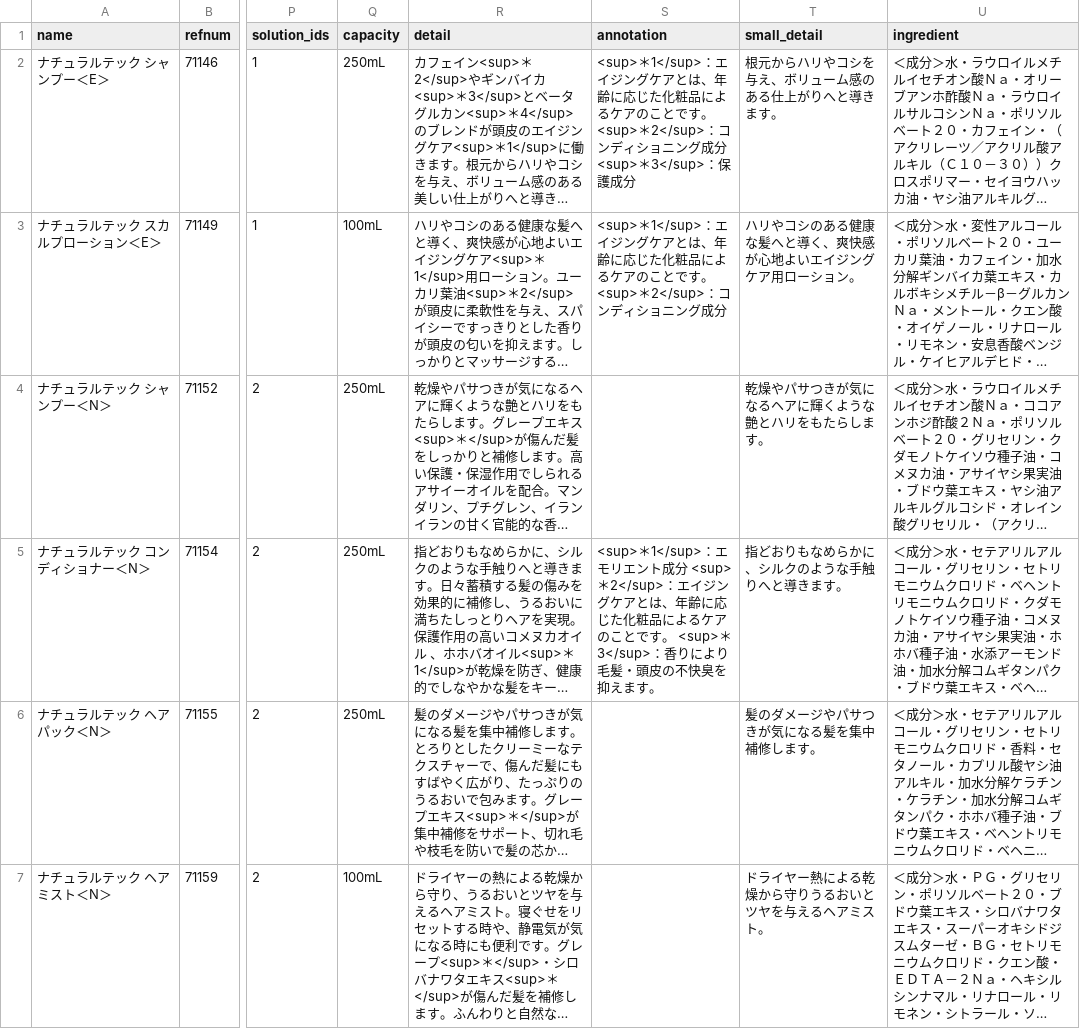
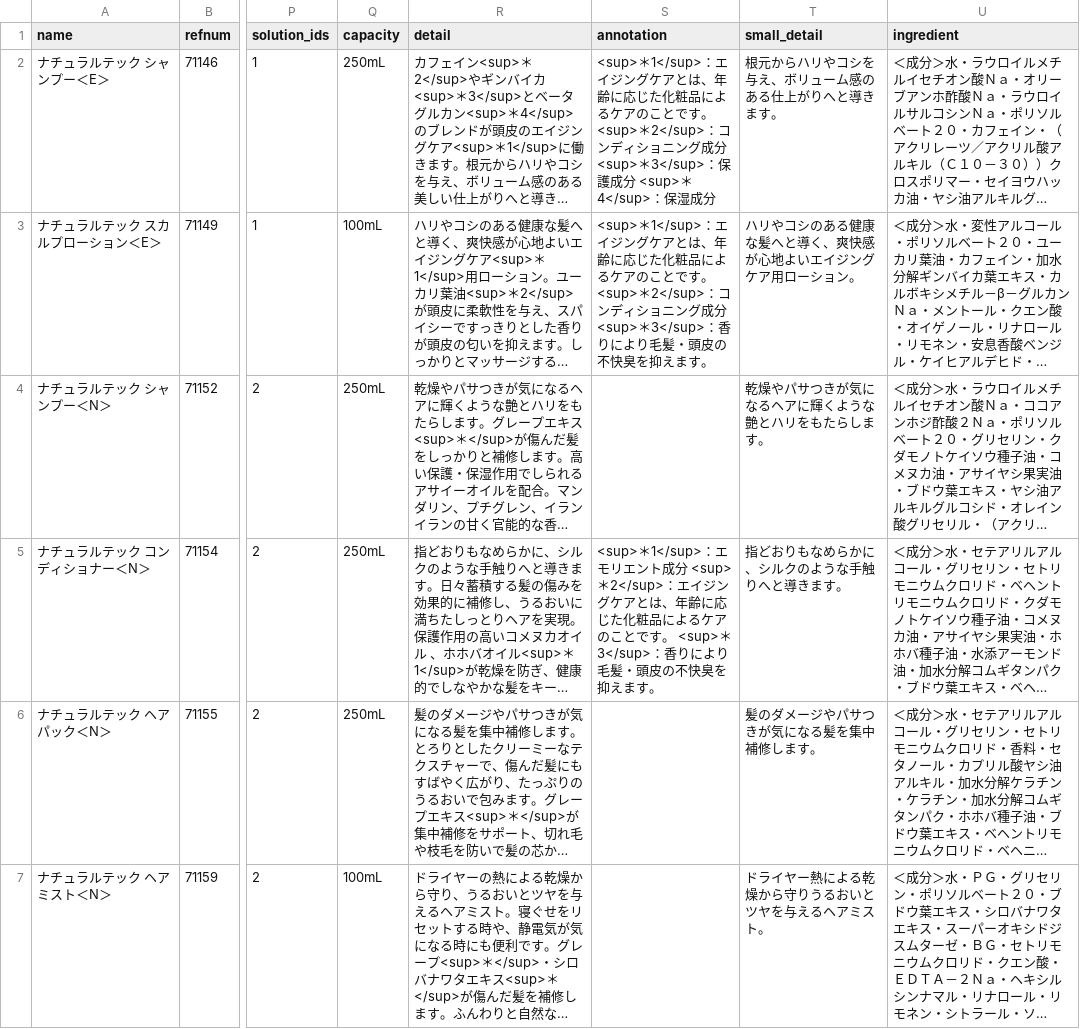
Before and after one commit to hironak/comfort-davines-1, a CSV file: presets/data/products.csv, drawn as a sheet; only a part is shown, gaps mark what is left out; long unchanged cells end in …; the diff covers the shown part only; the diff names each change by its address in the sheet, - before the commit and + after, or states it on an @@ line.

Commit message:
プロダクトcsv

```diff
--- a/presets/data/products.csv
+++ b/presets/data/products.csv
-S2 (annotation): …保護成分
+S2 (annotation): …保護成分 <sup>＊4</sup>：保湿成分
-S3 (annotation): …ング成分
+S3 (annotation): …ング成分 <sup>＊3</sup>：香りにより毛髪・頭皮の不快臭を抑えます。
```
Also changed, not shown: 3 edited cells elsewhere in this file.
